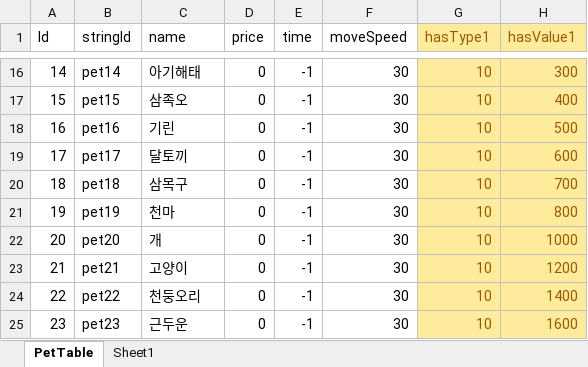
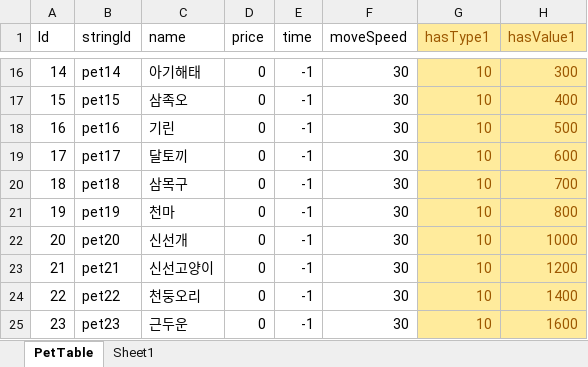
Before and after one commit to luckyzwei/Yosaki, an Excel workbook: Assets/06.Table/PetTable.xlsx, sheet PetTable, drawn as a sheet; only a part is shown, gaps mark what is left out; values as stored, in another font and other column widths than the file's, no borders; the diff names each change by its address in the sheet, - before the commit and + after, or states it on an @@ line.

```diff
--- a/Assets/06.Table/PetTable.xlsx (sheet PetTable)
+++ b/Assets/06.Table/PetTable.xlsx (sheet PetTable)
-C22 (name): 개
+C22 (name): 신선개
-C23 (name): 고양이
+C23 (name): 신선고양이
```
Also changed, not shown: 1 other file.
